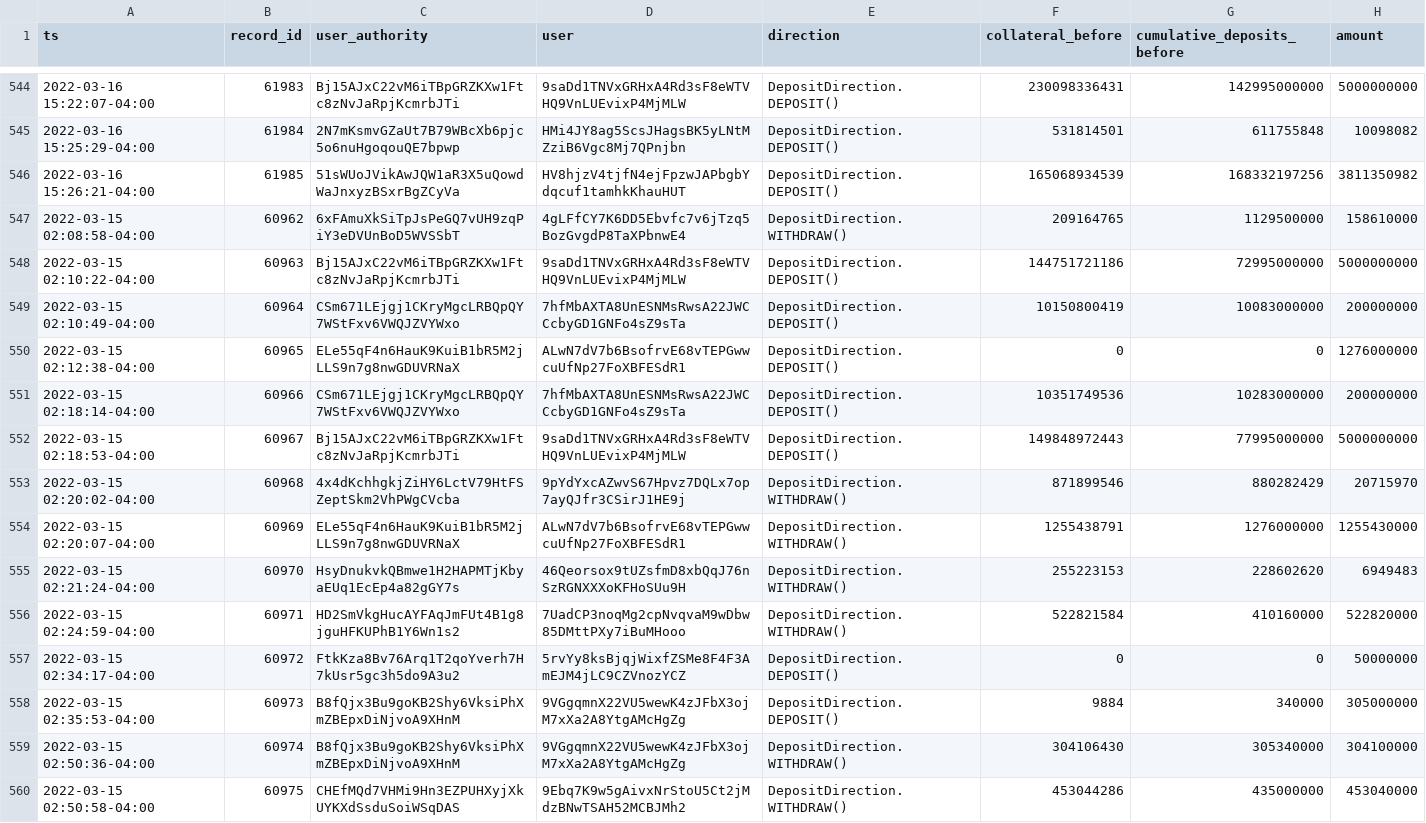
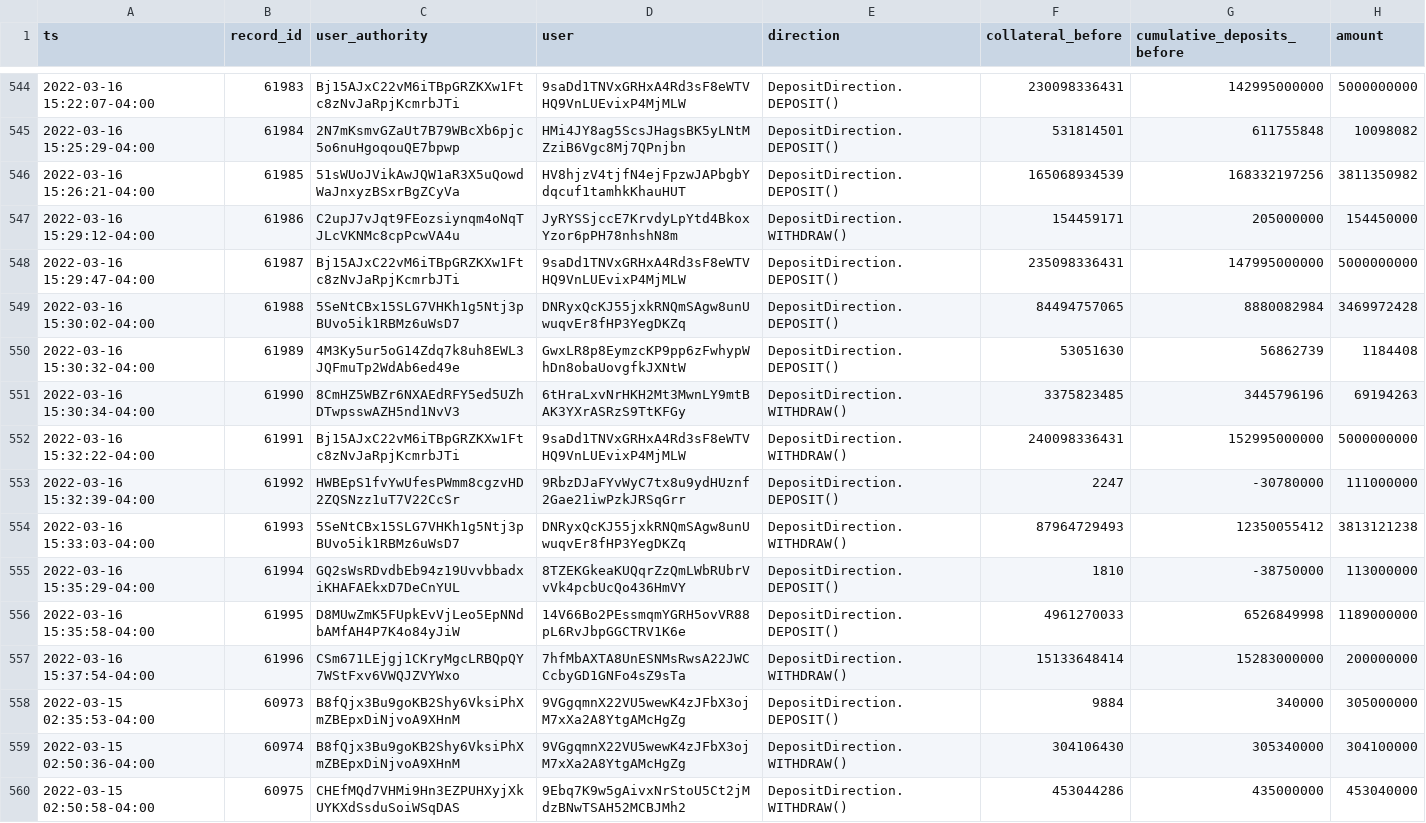
Before and after one commit to lmvdz/drift-flat-data, a CSV file: data/deposit_history.csv, drawn as a sheet; only a part is shown, gaps mark what is left out.

```diff
--- a/data/deposit_history.csv
+++ b/data/deposit_history.csv
@@ -546,13 +546,13 @@ ts,record_id,user_authority,user,direction,collateral_before,cumulative_deposits
 2022-03-16 15:26:21-04:00,61985,51sWUoJVikAwJQW1aR3X5uQowdWaJnxyzBSxrBgZCyVa,HV8hjzV4tjfN4ejFpzwJAPbgbYdqcuf1tamhkKhauHUT,DepositDirection.DEPOSIT(),165068934539,168332197256,3811350982
-2022-03-15 02:08:58-04:00,60962,6xFAmuXkSiTpJsPeGQ7vUH9zqPiY3eDVUnBoD5WVSSbT,4gLFfCY7K6DD5Ebvfc7v6jTzq5BozGvgdP8TaXPbnwE4,DepositDirection.WITHDRAW(),209164765,1129500000,158610000
-2022-03-15 02:10:22-04:00,60963,Bj15AJxC22vM6iTBpGRZKXw1Ftc8zNvJaRpjKcmrbJTi,9saDd1TNVxGRHxA4Rd3sF8eWTVHQ9VnLUEvixP4MjMLW,DepositDirection.DEPOSIT(),144751721186,72995000000,5000000000
-2022-03-15 02:10:49-04:00,60964,CSm671LEjgj1CKryMgcLRBQpQY7WStFxv6VWQJZVYWxo,7hfMbAXTA8UnESNMsRwsA22JWCCcbyGD1GNFo4sZ9sTa,DepositDirection.DEPOSIT(),10150800419,10083000000,200000000
-2022-03-15 02:12:38-04:00,60965,ELe55qF4n6HauK9KuiB1bR5M2jLLS9n7g8nwGDUVRNaX,ALwN7dV7b6BsofrvE68vTEPGwwcuUfNp27FoXBFESdR1,DepositDirection.DEPOSIT(),0,0,1276000000
-2022-03-15 02:18:14-04:00,60966,CSm671LEjgj1CKryMgcLRBQpQY7WStFxv6VWQJZVYWxo,7hfMbAXTA8UnESNMsRwsA22JWCCcbyGD1GNFo4sZ9sTa,DepositDirection.DEPOSIT(),10351749536,10283000000,200000000
-2022-03-15 02:18:53-04:00,60967,Bj15AJxC22vM6iTBpGRZKXw1Ftc8zNvJaRpjKcmrbJTi,9saDd1TNVxGRHxA4Rd3sF8eWTVHQ9VnLUEvixP4MjMLW,DepositDirection.DEPOSIT(),149848972443,77995000000,5000000000
-2022-03-15 02:20:02-04:00,60968,4x4dKchhgkjZiHY6LctV79HtFSZeptSkm2VhPWgCVcba,9pYdYxcAZwvS67Hpvz7DQLx7op7ayQJfr3CSirJ1HE9j,DepositDirection.WITHDRAW(),871899546,880282429,20715970
-2022-03-15 02:20:07-04:00,60969,ELe55qF4n6HauK9KuiB1bR5M2jLLS9n7g8nwGDUVRNaX,ALwN7dV7b6BsofrvE68vTEPGwwcuUfNp27FoXBFESdR1,DepositDirection.WITHDRAW(),1255438791,1276000000,1255430000
-2022-03-15 02:21:24-04:00,60970,HsyDnukvkQBmwe1H2HAPMTjKbyaEUq1EcEp4a82gGY7s,46Qeorsox9tUZsfmD8xbQqJ76nSzRGNXXXoKFHoSUu9H,DepositDirection.WITHDRAW(),255223153,228602620,6949483
-2022-03-15 02:24:59-04:00,60971,HD2SmVkgHucAYFAqJmFUt4B1g8jguHFKUPhB1Y6Wn1s2,7UadCP3noqMg2cpNvqvaM9wDbw85DMttPXy7iBuMHooo,DepositDirection.WITHDRAW(),522821584,410160000,522820000
-2022-03-15 02:34:17-04:00,60972,FtkKza8Bv76Arq1T2qoYverh7H7kUsr5gc3h5do9A3u2,5rvYy8ksBjqjWixfZSMe8F4F3AmEJM4jLC9CZVnozYCZ,DepositDirection.DEPOSIT(),0,0,50000000
+2022-03-16 15:29:12-04:00,61986,C2upJ7vJqt9FEozsiynqm4oNqTJLcVKNMc8cpPcwVA4u,JyRYSSjccE7KrvdyLpYtd4BkoxYzor6pPH78nhshN8m,DepositDirection.WITHDRAW(),154459171,205000000,154450000
+2022-03-16 15:29:47-04:00,61987,Bj15AJxC22vM6iTBpGRZKXw1Ftc8zNvJaRpjKcmrbJTi,9saDd1TNVxGRHxA4Rd3sF8eWTVHQ9VnLUEvixP4MjMLW,DepositDirection.DEPOSIT(),235098336431,147995000000,5000000000
+2022-03-16 15:30:02-04:00,61988,5SeNtCBx15SLG7VHKh1g5Ntj3pBUvo5ik1RBMz6uWsD7,DNRyxQcKJ55jxkRNQmSAgw8unUwuqvEr8fHP3YegDKZq,DepositDirection.DEPOSIT(),84494757065,8880082984,3469972428
+2022-03-16 15:30:32-04:00,61989,4M3Ky5ur5oG14Zdq7k8uh8EWL3JQFmuTp2WdAb6ed49e,GwxLR8p8EymzcKP9pp6zFwhypWhDn8obaUovgfkJXNtW,DepositDirection.DEPOSIT(),53051630,56862739,1184408
+2022-03-16 15:30:34-04:00,61990,8CmHZ5WBZr6NXAEdRFY5ed5UZhDTwpsswAZH5nd1NvV3,6tHraLxvNrHKH2Mt3MwnLY9mtBAK3YXrASRzS9TtKFGy,DepositDirection.WITHDRAW(),3375823485,3445796196,69194263
+2022-03-16 15:32:22-04:00,61991,Bj15AJxC22vM6iTBpGRZKXw1Ftc8zNvJaRpjKcmrbJTi,9saDd1TNVxGRHxA4Rd3sF8eWTVHQ9VnLUEvixP4MjMLW,DepositDirection.WITHDRAW(),240098336431,152995000000,5000000000
+2022-03-16 15:32:39-04:00,61992,HWBEpS1fvYwUfesPWmm8cgzvHD2ZQSNzz1uT7V22CcSr,9RbzDJaFYvWyC7tx8u9ydHUznf2Gae21iwPzkJRSqGrr,DepositDirection.DEPOSIT(),2247,-30780000,111000000
+2022-03-16 15:33:03-04:00,61993,5SeNtCBx15SLG7VHKh1g5Ntj3pBUvo5ik1RBMz6uWsD7,DNRyxQcKJ55jxkRNQmSAgw8unUwuqvEr8fHP3YegDKZq,DepositDirection.WITHDRAW(),87964729493,12350055412,3813121238
+2022-03-16 15:35:29-04:00,61994,GQ2sWsRDvdbEb94z19UvvbbadxiKHAFAEkxD7DeCnYUL,8TZEKGkeaKUQqrZzQmLWbRUbrVvVk4pcbUcQo436HmVY,DepositDirection.DEPOSIT(),1810,-38750000,113000000
+2022-03-16 15:35:58-04:00,61995,D8MUwZmK5FUpkEvVjLeo5EpNNdbAMfAH4P7K4o84yJiW,14V66Bo2PEssmqmYGRH5ovVR88pL6RvJbpGGCTRV1K6e,DepositDirection.DEPOSIT(),4961270033,6526849998,1189000000
+2022-03-16 15:37:54-04:00,61996,CSm671LEjgj1CKryMgcLRBQpQY7WStFxv6VWQJZVYWxo,7hfMbAXTA8UnESNMsRwsA22JWCCcbyGD1GNFo4sZ9sTa,DepositDirection.WITHDRAW(),15133648414,15283000000,200000000
 2022-03-15 02:35:53-04:00,60973,B8fQjx3Bu9goKB2Shy6VksiPhXmZBEpxDiNjvoA9XHnM,9VGgqmnX22VU5wewK4zJFbX3ojM7xXa2A8YtgAMcHgZg,DepositDirection.DEPOSIT(),9884,340000,305000000
```
Also changed, not shown: data/fundingPayment_history.csv, data/markets_state.csv, 4 other files.
